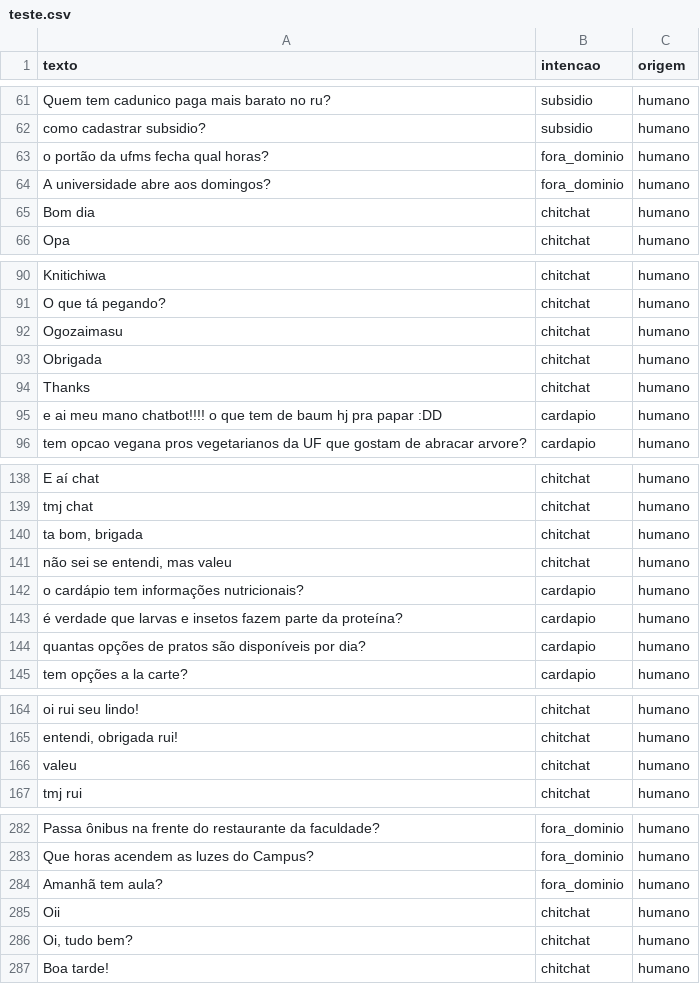
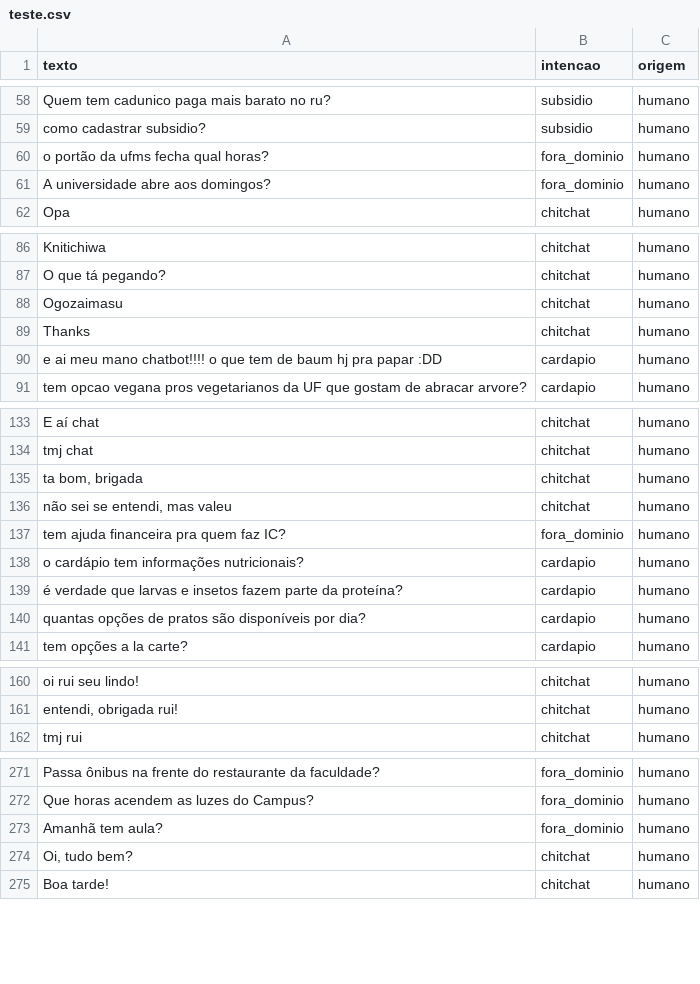
Before and after one commit to isa-nkn/Coerporacao, a CSV file: dados/teste.csv, drawn as a sheet; only a part is shown, gaps mark what is left out; the diff covers the shown part only.

```diff
--- a/dados/teste.csv
+++ b/dados/teste.csv
@@ -64,3 +61,2 @@ o portão da ufms fecha qual horas?,fora_dominio,humano
 A universidade abre aos domingos?,fora_dominio,humano
-Bom dia,chitchat,humano
 Opa,chitchat,humano
@@ -92,3 +88,2 @@ O que tá pegando?,chitchat,humano
 Ogozaimasu,chitchat,humano
-Obrigada,chitchat,humano
 Thanks,chitchat,humano
@@ -141,2 +136,3 @@ tmj chat,chitchat,humano
 "não sei se entendi, mas valeu",chitchat,humano
+tem  ajuda financeira pra quem faz IC?,fora_dominio,humano
 o cardápio tem informações nutricionais?,cardapio,humano
@@ -165,3 +161,2 @@ oi rui seu lindo!,chitchat,humano
 "entendi, obrigada rui!",chitchat,humano
-valeu,chitchat,humano
 tmj rui,chitchat,humano
@@ -284,3 +273,2 @@ Que horas acendem as luzes do Campus?,fora_dominio,humano
 Amanhã tem aula?,fora_dominio,humano
-Oii,chitchat,humano
 "Oi, tudo bem?",chitchat,humano
```
Also changed, not shown: 12 removed rows elsewhere in this file, dados/treino.csv, 1 other file.
